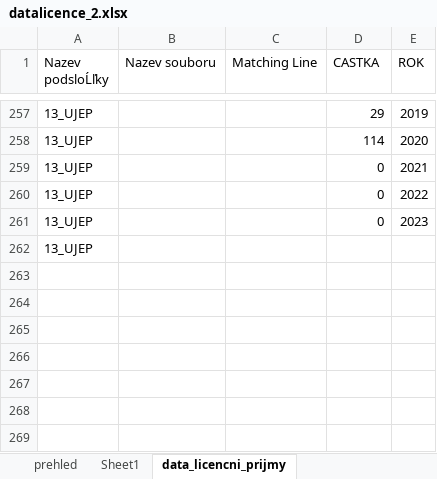
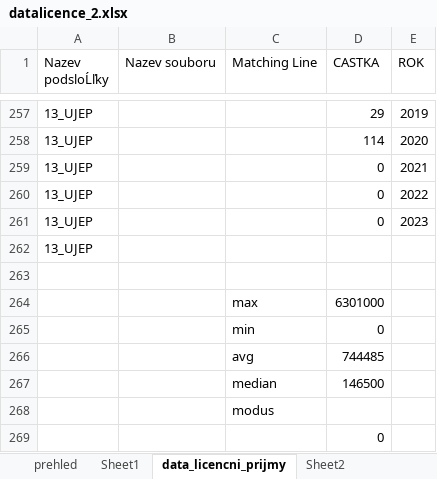
Before and after one commit to bejka2012/Patenty_BI, an Excel workbook: Pdf_scraping_python/Licencni_prijmy/datalicence_2.xlsx, sheet data_licencni_prijmy, drawn as a sheet; only a part is shown, gaps mark what is left out; values as stored, in another font and other column widths than the file's, no borders; the diff names each change by its address in the sheet, - before the commit and + after, or states it on an @@ line.

Commit message:
vizualizace prijmy

```diff
--- a/Pdf_scraping_python/Licencni_prijmy/datalicence_2.xlsx (sheet data_licencni_prijmy)
+++ b/Pdf_scraping_python/Licencni_prijmy/datalicence_2.xlsx (sheet data_licencni_prijmy)
+sheet tab: Sheet2
+row 263: (empty)
+row 264:  |  | max | 6301000
+row 265:  |  | min | 0
+row 266:  |  | avg | 744485
+row 267:  |  | median | 146500
+row 268:  |  | modus
+row 269:  |  |  | 0
```
Also changed, not shown: sheet prehled, sheet Sheet1, 10 other files.
